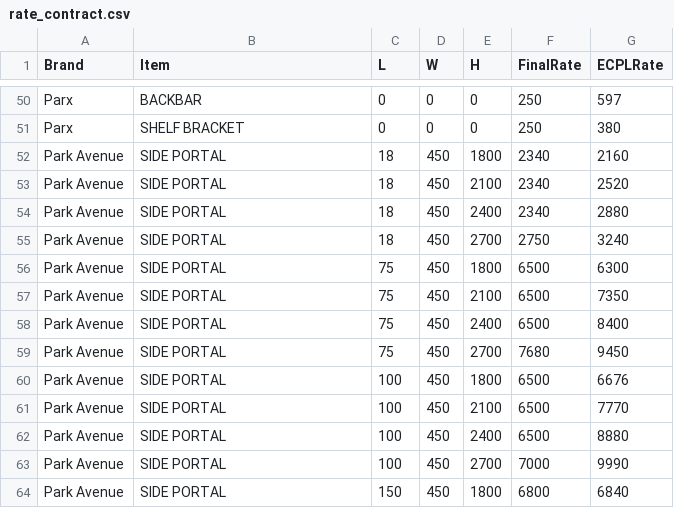
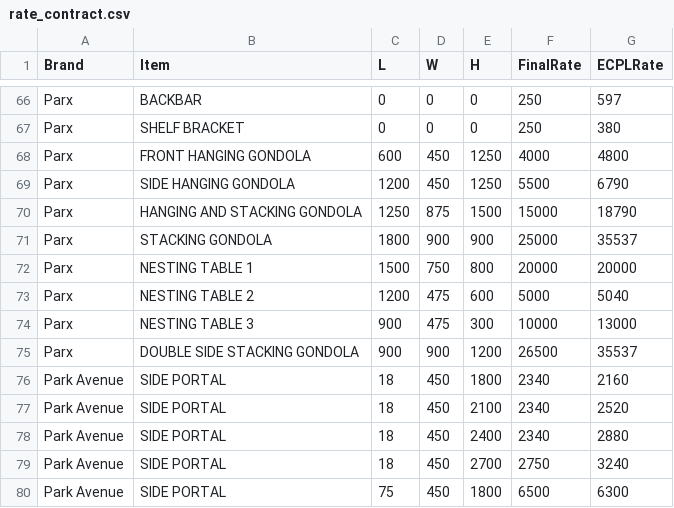
Before and after one commit to ECPLWEB/retail-calculator, a CSV file: rate_contract.csv, drawn as a sheet; only a part is shown, gaps mark what is left out; the shorter side is filled out with more unchanged rows; the diff covers the shown part only.

Commit message:
Parx updated RC

```diff
--- a/rate_contract.csv
+++ b/rate_contract.csv
@@ -51,2 +67,10 @@ Parx,BACKBAR,0,0,0,250,597
 Parx,SHELF BRACKET,0,0,0,250,380
+Parx,FRONT HANGING GONDOLA,600,450,1250,4000,4800
+Parx,SIDE HANGING GONDOLA,1200,450,1250,5500,6790
+Parx,HANGING AND STACKING GONDOLA,1250,875,1500,15000,18790
+Parx,STACKING GONDOLA,1800,900,900,25000,35537
+Parx,NESTING TABLE 1,1500,750,800,20000,20000
+Parx,NESTING TABLE 2,1200,475,600,5000,5040
+Parx,NESTING TABLE 3,900,475,300,10000,13000
+Parx,DOUBLE SIDE STACKING GONDOLA,900,900,1200,26500,35537
 Park Avenue,SIDE PORTAL,18,450,1800,2340,2160
```
Also changed, not shown: 16 added rows and 1 edited cell elsewhere in this file.
